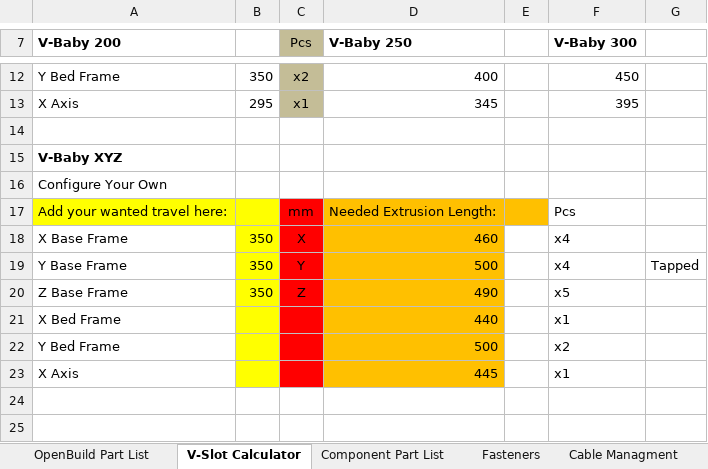
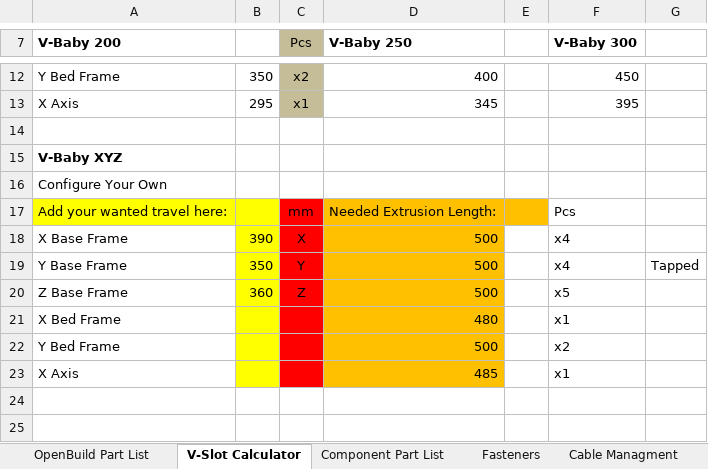
Before and after one commit to RoyBerntsenDesign/V-Baby-CoreXY, an Excel workbook: Document Library/Bill Of Materials/V-Baby BOM.xlsx, sheet V-Slot Calculator, drawn as a sheet; only a part is shown, gaps mark what is left out; values as stored, in another font and other column widths than the file's, no borders; charts and pictures not drawn; the diff names each change by its address in the sheet, - before the commit and + after, or states it on an @@ line.

```diff
--- a/Document Library/Bill Of Materials/V-Baby BOM.xlsx (sheet V-Slot Calculator)
+++ b/Document Library/Bill Of Materials/V-Baby BOM.xlsx (sheet V-Slot Calculator)
-B18: 350
+B18: 390
-D18 (V-Baby 250): 460
+D18 (V-Baby 250): 500
-B20: 350
+B20: 360
-D20 (V-Baby 250): 490
+D20 (V-Baby 250): 500
-D21 (V-Baby 250): 440
+D21 (V-Baby 250): 480
-D23 (V-Baby 250): 445
+D23 (V-Baby 250): 485
```
Also changed, not shown: 4 other files.
